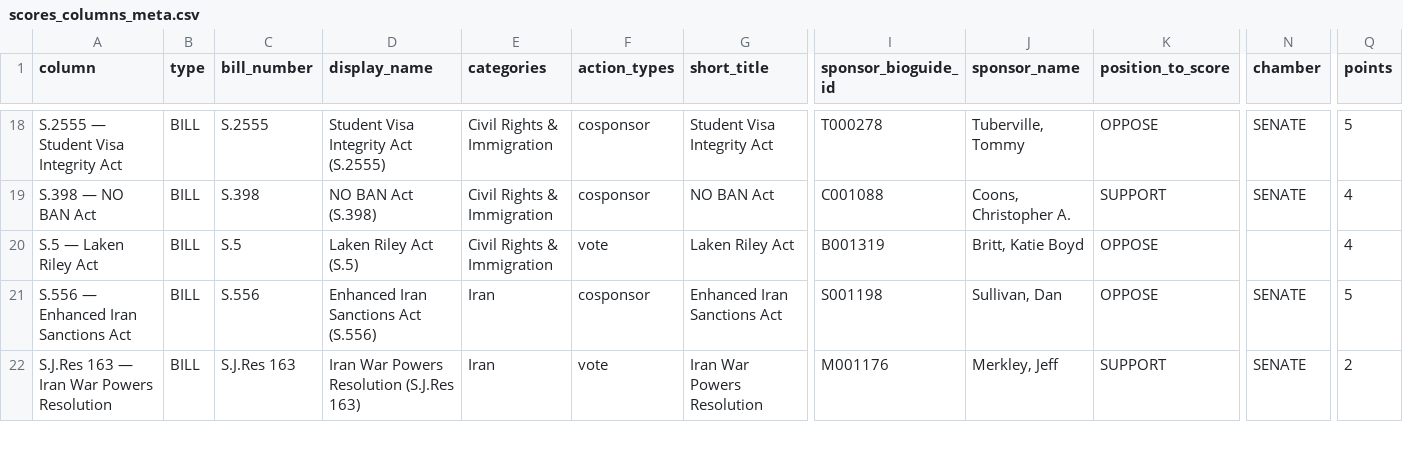
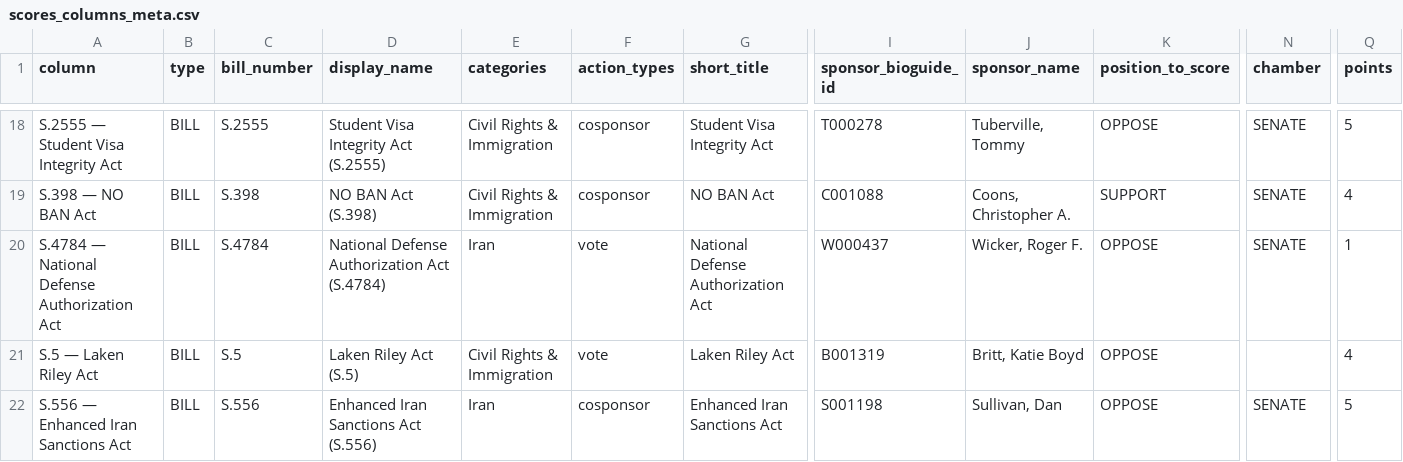
Before and after one commit to niac-dev/civic-scorecard, a CSV file: public/data/scores_columns_meta.csv, drawn as a sheet; only a part is shown, gaps mark what is left out; the shorter side is filled out with more unchanged rows; rows hold the shown columns only; the diff names each change by its address in the sheet, - before the commit and + after, or states it on an @@ line.

```diff
--- a/public/data/scores_columns_meta.csv
+++ b/public/data/scores_columns_meta.csv
+row 20: S.4784 — National Defense Authorization Act | BILL | S.4784 | National Defense Authorization Act (S.4784) | Iran | vote | National Defense Authorization Act | W000437 | Wicker, Roger F. | OPPOSE | SENATE | 1
```
Also changed, not shown: public/data/scores_wide.csv.
